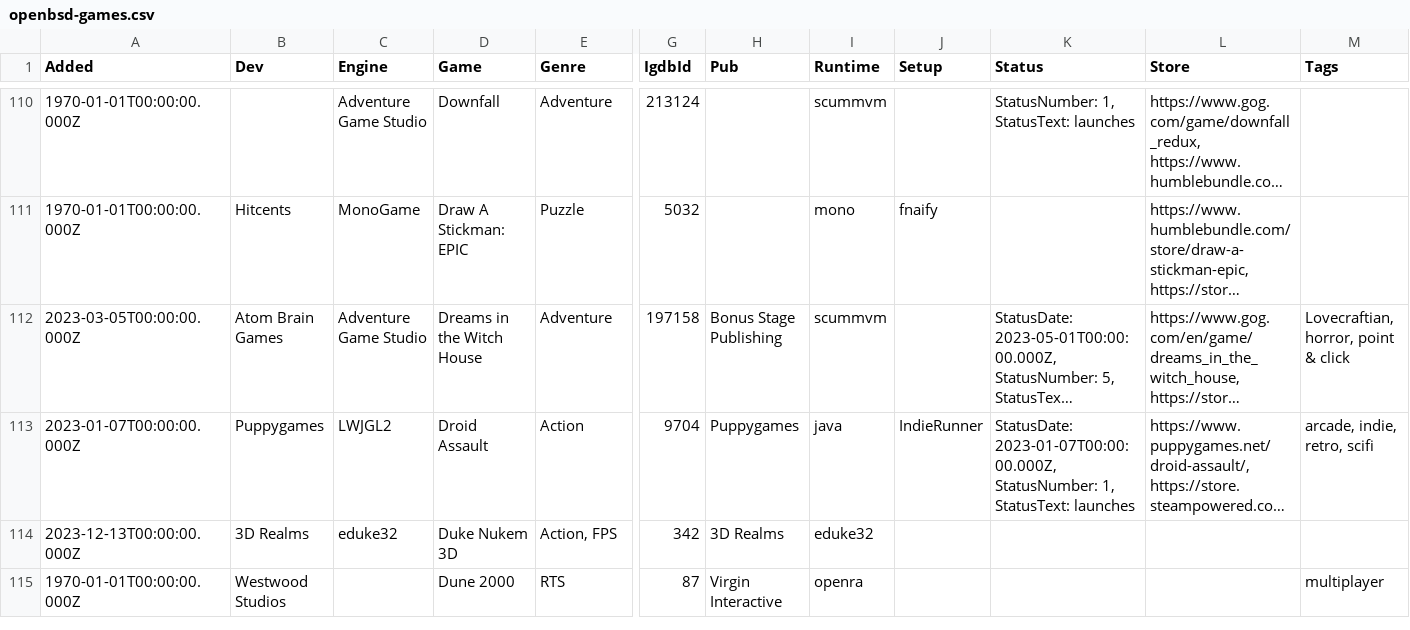
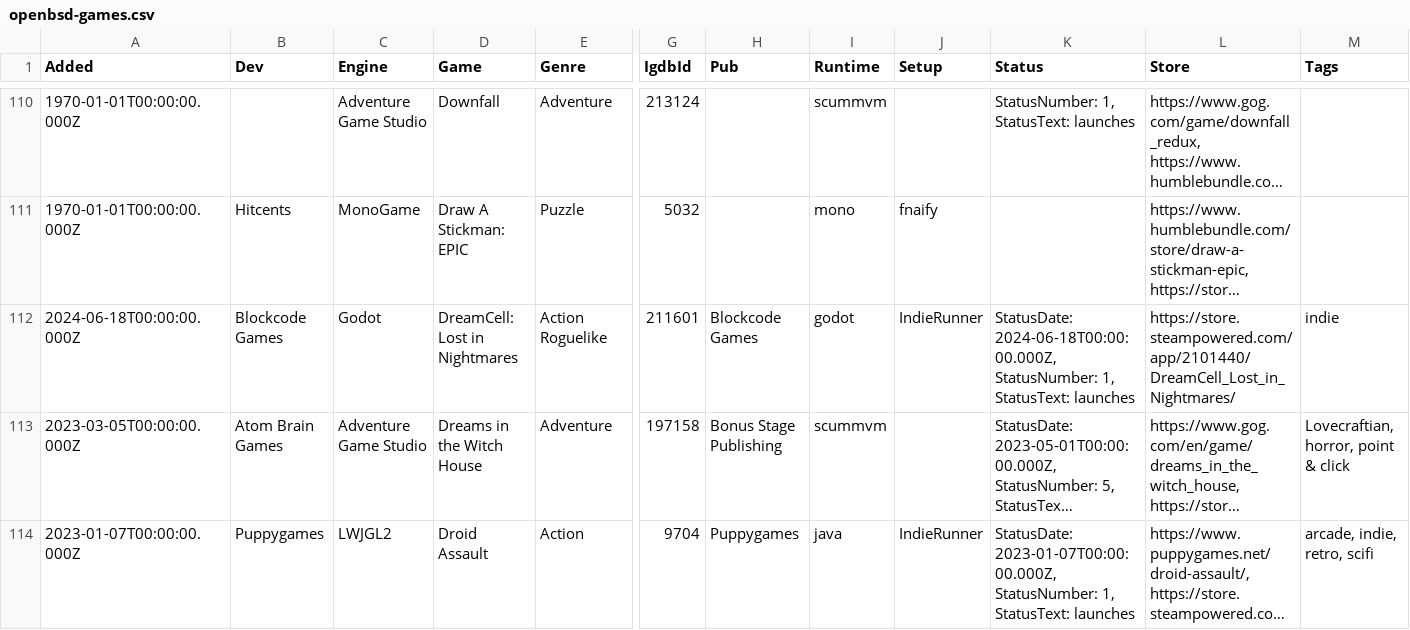
Before and after one commit to playonbsd/OpenBSD-Games-Database, a CSV file: openbsd-games.csv, drawn as a sheet; only a part is shown, gaps mark what is left out; the shorter side is filled out with more unchanged rows; long unchanged cells end in …; rows hold the shown columns only; the diff covers the shown part only; the diff names each change by its address in the sheet, - before the commit and + after, or states it on an @@ line.

Commit message:
add Immortals Must Die and DreamCell: Lost in Nightmares. Also missed to run make after last changes, so catch up now in generated files

```diff
--- a/openbsd-games.csv
+++ b/openbsd-games.csv
+row 112: 2024-06-18T00:00:00.000Z | Blockcode Games | Godot | DreamCell: Lost in Nightmares | Action Roguelike | 211601 | Blockcode Games | godot | IndieRunner | StatusDate: 2024-06-18T00:00:00.000Z, StatusNumber: 1, StatusText: launches | https://store.steampowered.com/app/2101440/DreamCell_Lost_in_Nightmares/ | indie
```
Also changed, not shown: 2 added rows and 2 edited cells elsewhere in this file, 5 other files.
